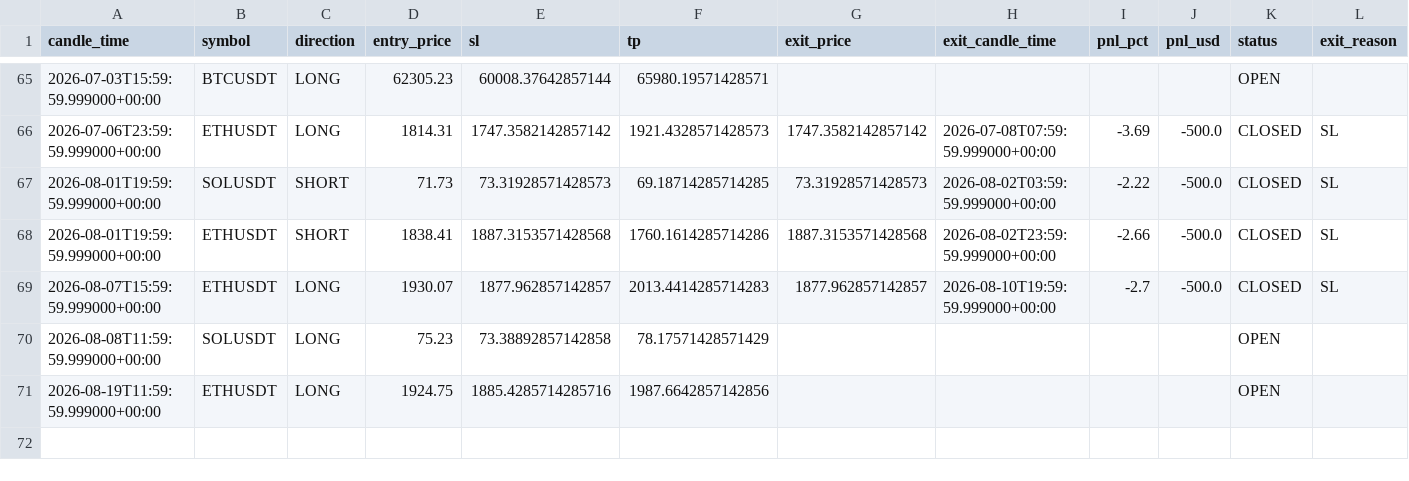
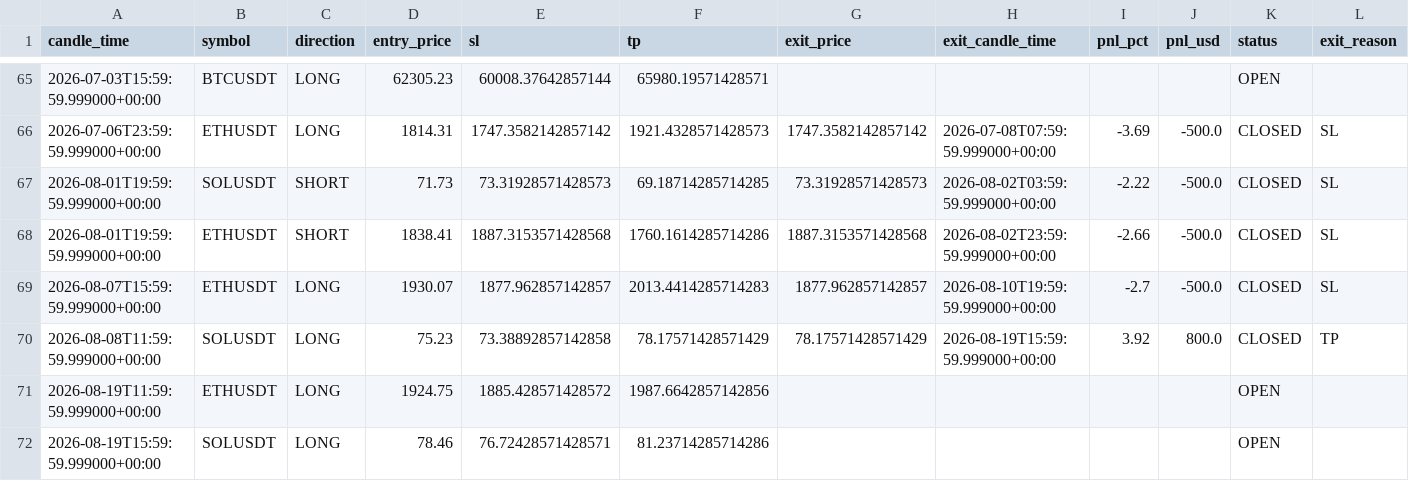
Before and after one commit to kushgbisen/cron-trader, a CSV file: logs/weekly_breakout/trades.csv, drawn as a sheet; only a part is shown, gaps mark what is left out.

```diff
--- a/logs/weekly_breakout/trades.csv
+++ b/logs/weekly_breakout/trades.csv
@@ -69,3 +69,4 @@ candle_time,symbol,direction,entry_price,sl,tp,exit_price,exit_candle_time,pnl_p
 2026-08-07T15:59:59.999000+00:00,ETHUSDT,LONG,1930.07,1877.962857142857,2013.4414285714283,1877.962857142857,2026-08-10T19:59:59.999000+00:00,-2.7,-500.0,CLOSED,SL
-2026-08-08T11:59:59.999000+00:00,SOLUSDT,LONG,75.23,73.38892857142858,78.17571428571429,,,,,OPEN,
-2026-08-19T11:59:59.999000+00:00,ETHUSDT,LONG,1924.75,1885.4285714285716,1987.6642857142856,,,,,OPEN,
+2026-08-08T11:59:59.999000+00:00,SOLUSDT,LONG,75.23,73.38892857142858,78.17571428571429,78.17571428571429,2026-08-19T15:59:59.999000+00:00,3.92,800.0,CLOSED,TP
+2026-08-19T11:59:59.999000+00:00,ETHUSDT,LONG,1924.75,1885.428571428572,1987.6642857142856,,,,,OPEN,
+2026-08-19T15:59:59.999000+00:00,SOLUSDT,LONG,78.46,76.72428571428571,81.23714285714286,,,,,OPEN,
```
Also changed, not shown: logs/regime_rsi/trades.csv, 8 other files.
